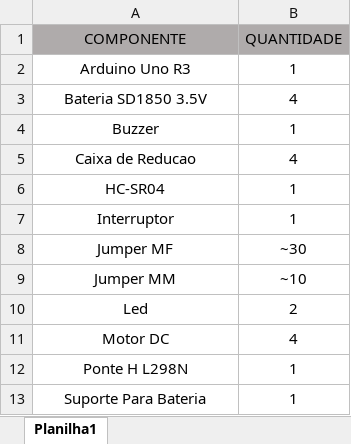
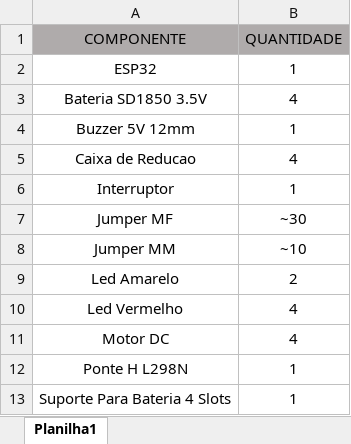
Before and after one commit to kaiquesouzasantoss/etec-sistemas-embarcados-automobilistico, an Excel workbook: v0.0.2/projeto/recurso/componentes.xlsx, sheet Planilha1, drawn as a sheet; values as stored, in another font and other column widths than the file's, no borders; removed rows and columns are numbered as before the commit, all else as after; the diff names each change by its address in the sheet, - before the commit and + after, or states it on an @@ line.

Commit message:
Add files via upload

```diff
--- a/v0.0.2/projeto/recurso/componentes.xlsx (sheet Planilha1)
+++ b/v0.0.2/projeto/recurso/componentes.xlsx (sheet Planilha1)
-A2 (COMPONENTE): Arduino Uno R3
+A2 (COMPONENTE): ESP32
-A4 (COMPONENTE): Buzzer
+A4 (COMPONENTE): Buzzer 5V 12mm
-row 6: HC-SR04 | 1
-A9 (COMPONENTE): Led
+A9 (COMPONENTE): Led Amarelo
+row 10: Led Vermelho | 4
-A13 (COMPONENTE): Suporte Para Bateria
+A13 (COMPONENTE): Suporte Para Bateria 4 Slots
```
